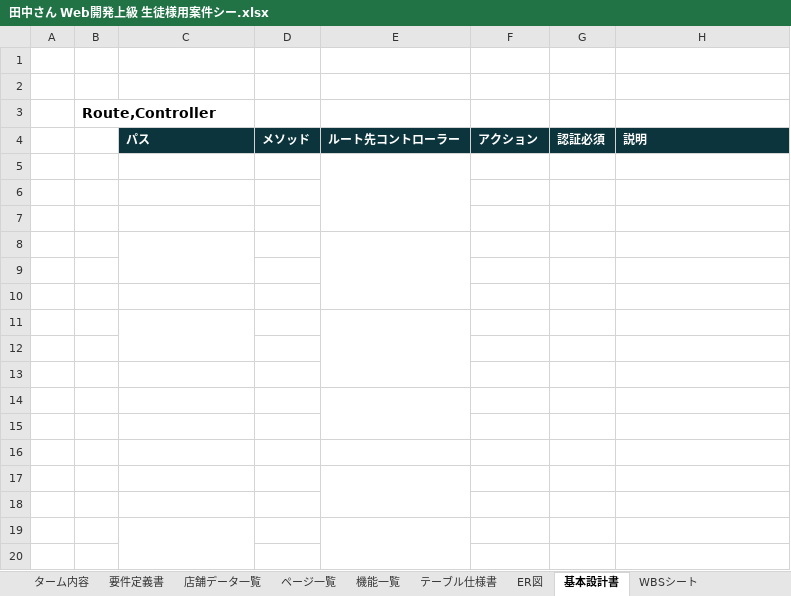
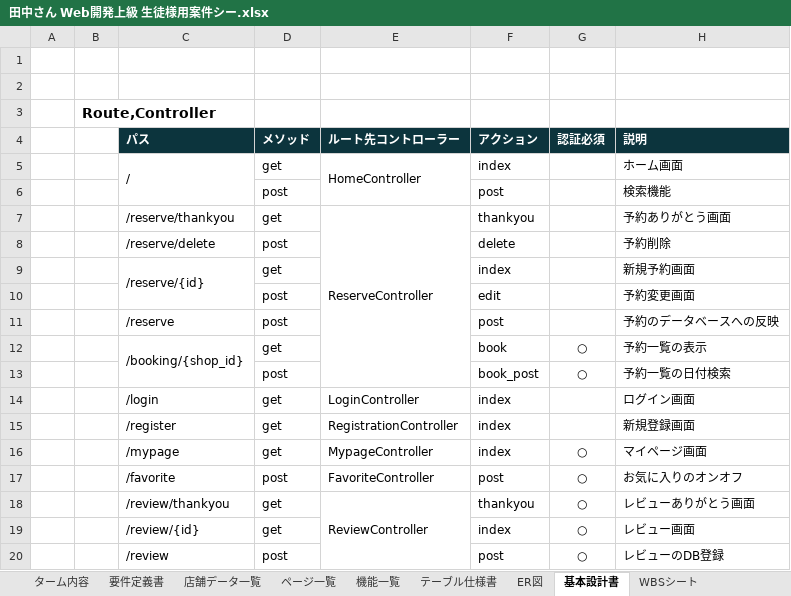
Before and after one commit to EpilonPhoenix/Rese, an Excel workbook: Req/田中さん Web開発上級 生徒様用案件シー.xlsx, sheet 基本設計書, drawn as a sheet; only a part is shown; values as stored, in another font and other column widths than the file's, no borders; removed rows and columns are numbered as before the commit, all else as after; the diff covers the shown part only; the diff names each change by its address in the sheet, - before the commit and + after, or states it on an @@ line.

```diff
--- a/Req/田中さん Web開発上級 生徒様用案件シー.xlsx (sheet 基本設計書)
+++ b/Req/田中さん Web開発上級 生徒様用案件シー.xlsx (sheet 基本設計書)
-row 5: (empty)
+row 5:  |  | / | get | HomeController | index |  | ホーム画面
+C5:C6 merged
-E5:E7 merged
+E5:E6 merged
-row 6: (empty)
+row 6:  |  |  | post |  | post |  | 検索機能
-row 7: (empty)
+row 7:  |  | /reserve/thankyou | get | ReserveController | thankyou |  | 予約ありがとう画面
+E7:E13 merged
-row 8: (empty)
+row 8:  |  | /reserve/delete | post |  | delete |  | 予約削除
-C8:C9 merged
-E8:E10 merged
-row 9: (empty)
+row 9:  |  | /reserve/{id} | get |  | index |  | 新規予約画面
+C9:C10 merged
-row 10: (empty)
+row 10:  |  |  | post |  | edit |  | 予約変更画面
-row 11: (empty)
+row 11:  |  | /reserve | post |  | post |  | 予約のデータベースへの反映
-C11:C12 merged
-E11:E13 merged
-row 12: (empty)
+row 12:  |  | /booking/{shop_id} | get |  | book | ○ | 予約一覧の表示
+C12:C13 merged
-row 13: (empty)
+row 13:  |  |  | post |  | book_post | ○ | 予約一覧の日付検索
-row 14: (empty)
+row 14:  |  | /login | get | LoginController | index |  | ログイン画面
-E14:E15 merged
-row 15: (empty)
+row 15:  |  | /register | get | RegistrationController | index |  | 新規登録画面
-row 16: (empty)
+row 16:  |  | /mypage | get | MypageController | index | ○ | マイページ画面
-row 17: (empty)
+row 17:  |  | /favorite | post | FavoriteController | post | ○ | お気に入りのオンオフ
-E17:E18 merged
-row 18: (empty)
+row 18:  |  | /review/thankyou | get | ReviewController | thankyou | ○ | レビューありがとう画面
+E18:E20 merged
-row 19: (empty)
+row 19:  |  | /review/{id} | get |  | index | ○ | レビュー画面
-C19:C20 merged
-E19:E20 merged
-row 20: (empty)
+row 20:  |  | /review | post |  | post | ○ | レビューのDB登録
```
Also changed, not shown: 22 added rows, 18 removed rows, 61 edited cells and merged cells elsewhere in this sheet, sheet テーブル仕様書, sheet 追加実装項目, 3 other files.
